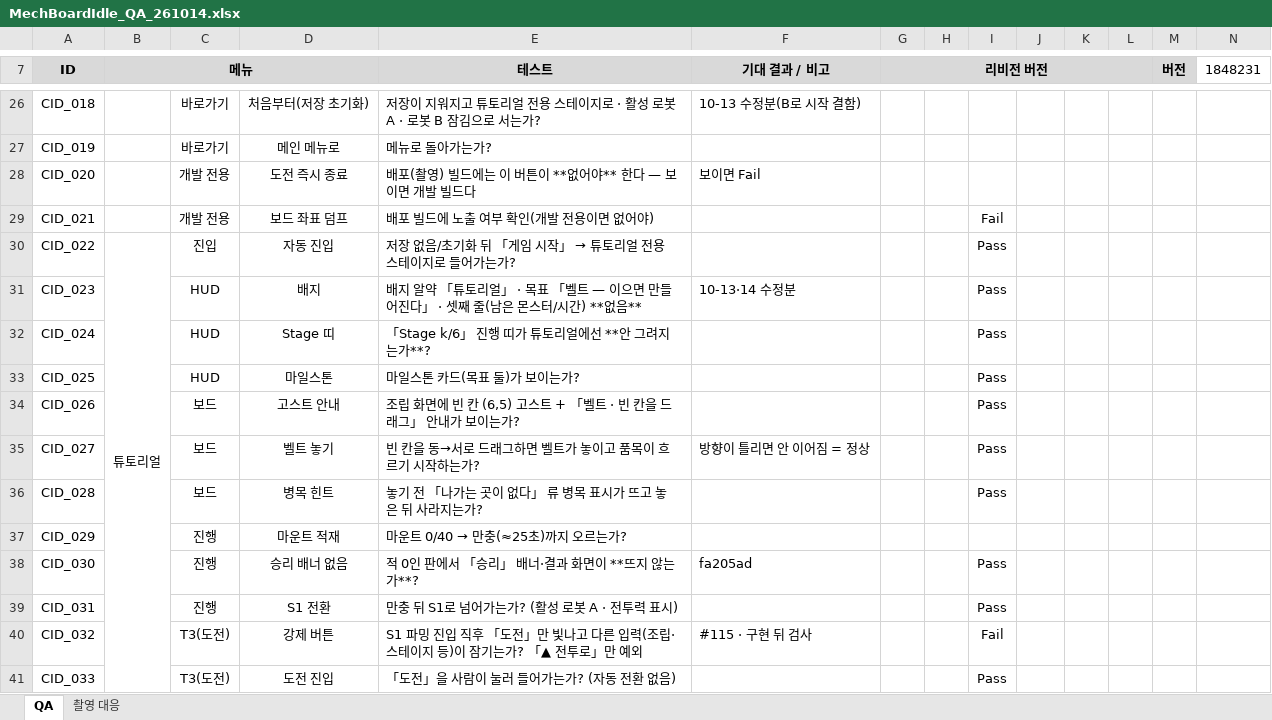
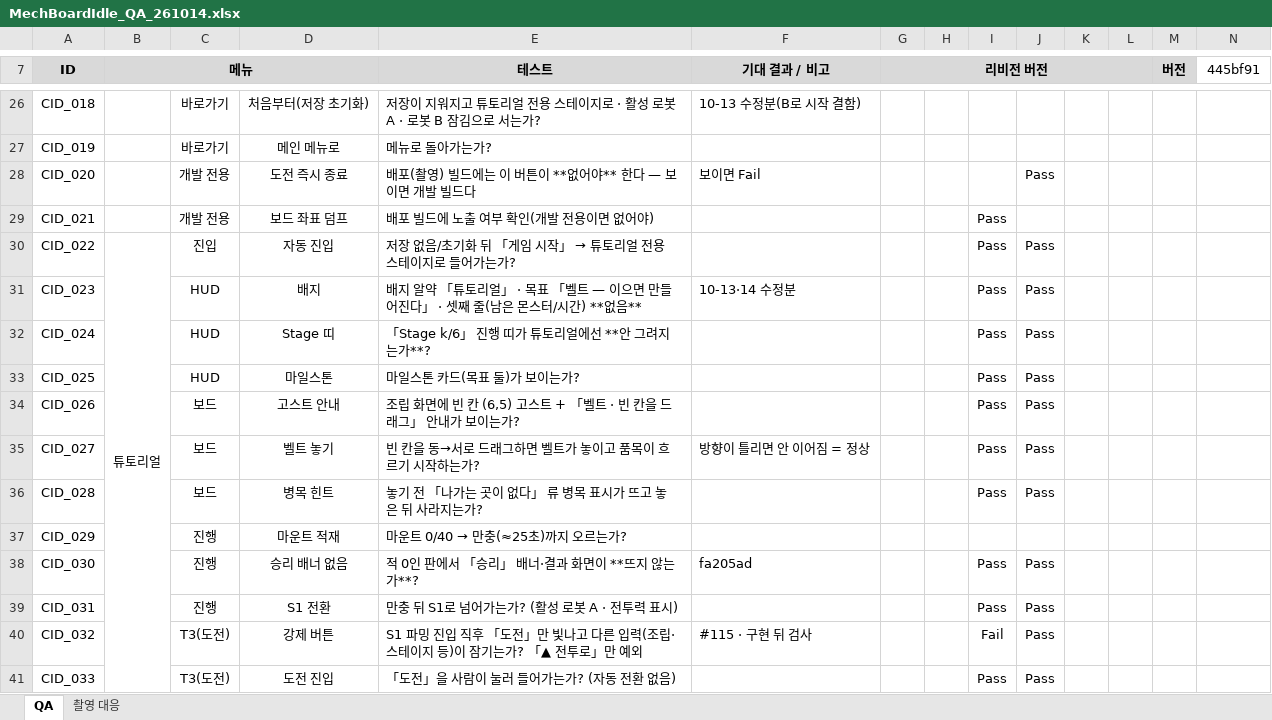
Before and after one commit to Rhythm0s/MechBoardIdle, an Excel workbook: Docs/QA/MechBoardIdle_QA_261014.xlsx, sheet QA, drawn as a sheet; only a part is shown, gaps mark what is left out; values as stored, in another font and other column widths than the file's, no borders; conditional formats not drawn; the diff covers the shown part only; the diff names each change by its address in the sheet, - before the commit and + after, or states it on an @@ line.

```diff
--- a/Docs/QA/MechBoardIdle_QA_261014.xlsx (sheet QA)
+++ b/Docs/QA/MechBoardIdle_QA_261014.xlsx (sheet QA)
-N7: 1848231
+N7: 445bf91
-J28: (empty)
+J28: Pass
-I29: Fail
+I29: Pass
-J30:J36: (empty)
+J30:J36: Pass
-J38:J41: (empty)
+J38:J41: Pass
```
Also changed, not shown: 1 added row and 29 edited cells elsewhere in this sheet, 1 other file.
